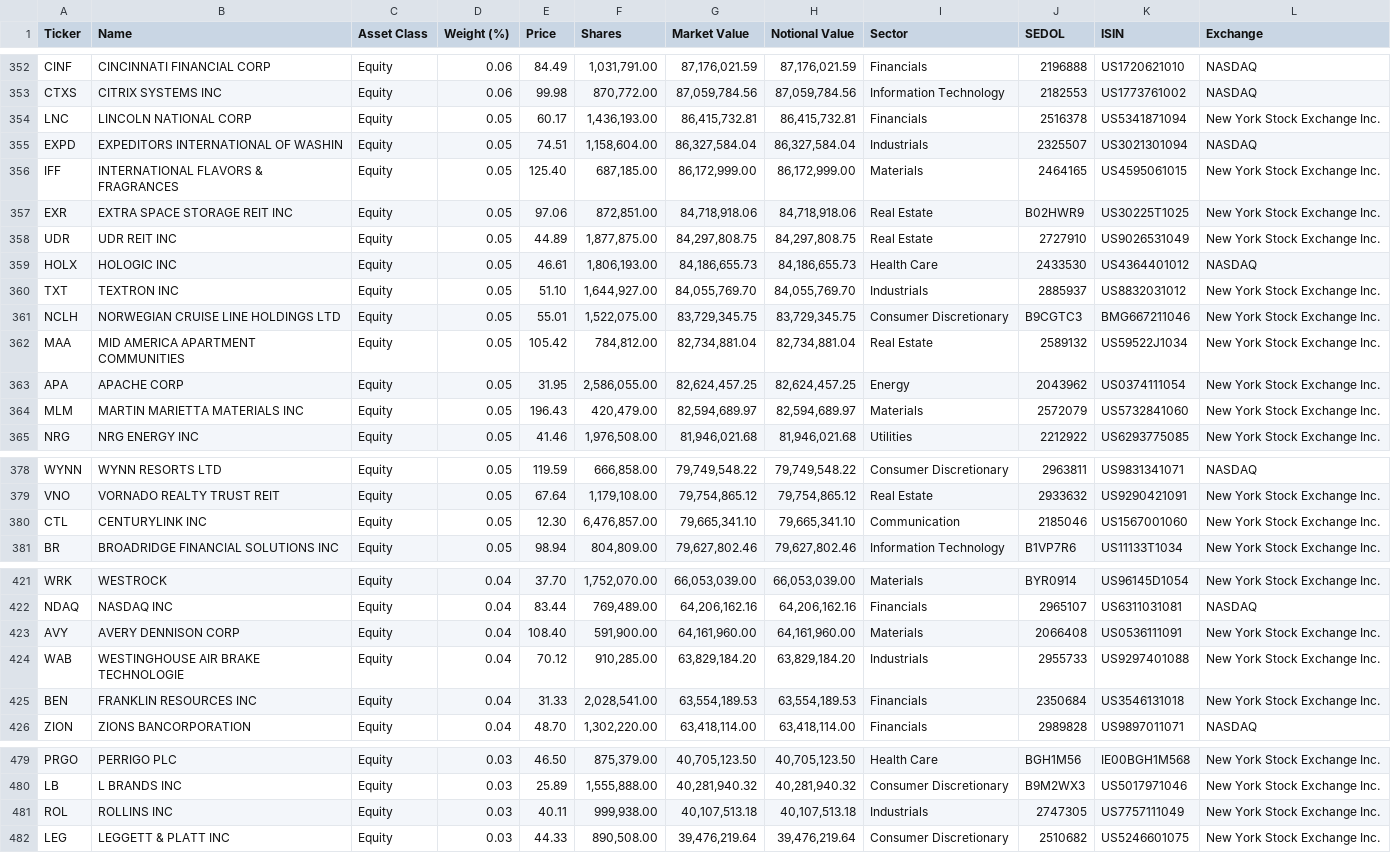
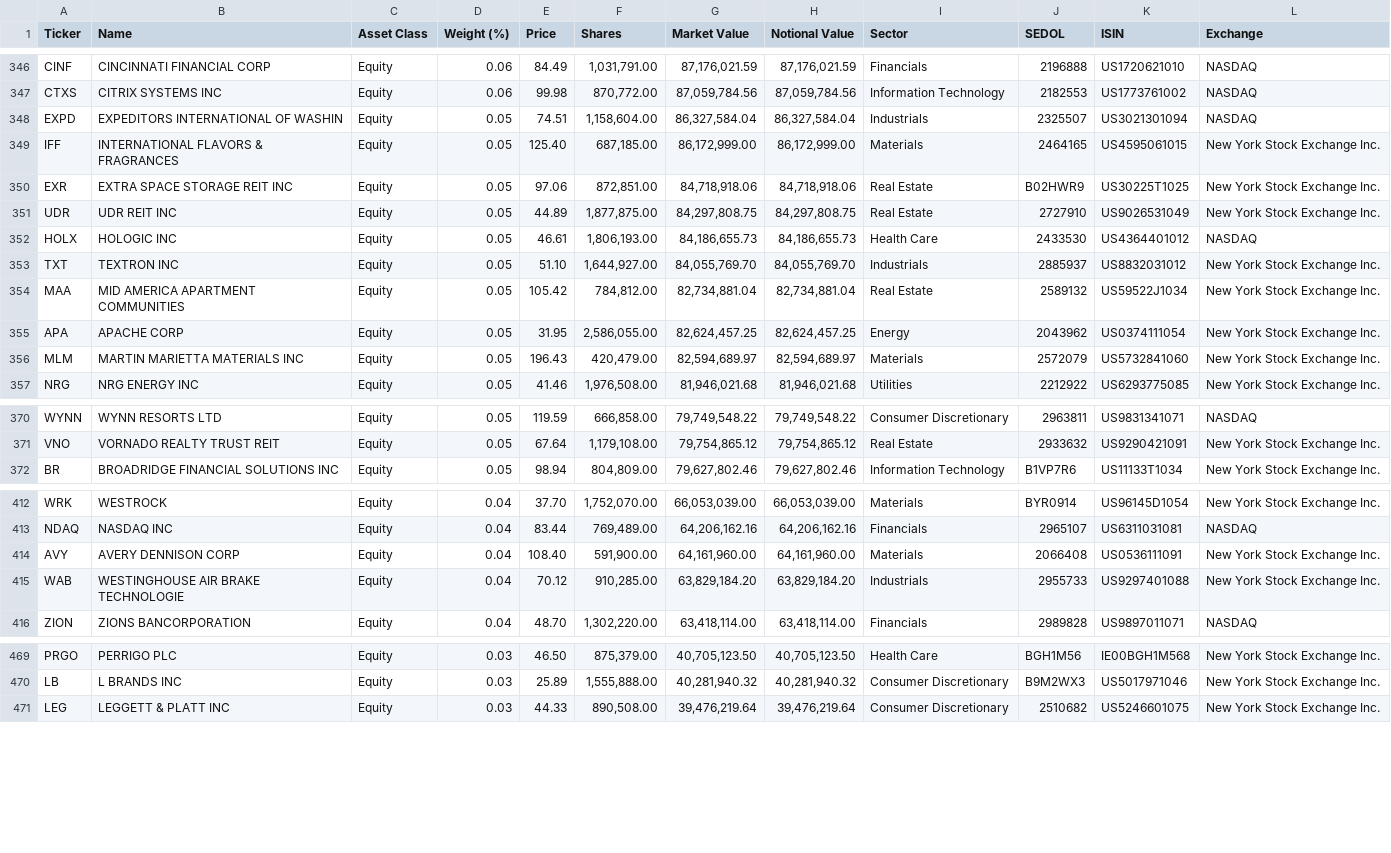
Before and after one commit to zhangweidai/setup, a CSV file: python/zen_dump/holdings/IVV_holdings.csv, drawn as a sheet; only a part is shown, gaps mark what is left out; the diff covers the shown part only.

```diff
--- a/python/zen_dump/holdings/IVV_holdings.csv
+++ b/python/zen_dump/holdings/IVV_holdings.csv
@@ -353,3 +347,2 @@
 "CTXS","CITRIX SYSTEMS INC","Equity","0.06","99.98","870,772.00","87,059,784.56","87,059,784.56","Information Technology","2182553","US1773761002","NASDAQ"
-"LNC","LINCOLN NATIONAL CORP","Equity","0.05","60.17","1,436,193.00","86,415,732.81","86,415,732.81","Financials","2516378","US5341871094","New York Stock Exchange Inc."
 "EXPD","EXPEDITORS INTERNATIONAL OF WASHIN","Equity","0.05","74.51","1,158,604.00","86,327,584.04","86,327,584.04","Industrials","2325507","US3021301094","NASDAQ"
@@ -360,3 +353,2 @@
 "TXT","TEXTRON INC","Equity","0.05","51.10","1,644,927.00","84,055,769.70","84,055,769.70","Industrials","2885937","US8832031012","New York Stock Exchange Inc."
-"NCLH","NORWEGIAN CRUISE LINE HOLDINGS LTD","Equity","0.05","55.01","1,522,075.00","83,729,345.75","83,729,345.75","Consumer Discretionary","B9CGTC3","BMG667211046","New York Stock Exchange Inc."
 "MAA","MID AMERICA APARTMENT COMMUNITIES","Equity","0.05","105.42","784,812.00","82,734,881.04","82,734,881.04","Real Estate","2589132","US59522J1034","New York Stock Exchange Inc."
@@ -379,3 +371,2 @@
 "VNO","VORNADO REALTY TRUST REIT","Equity","0.05","67.64","1,179,108.00","79,754,865.12","79,754,865.12","Real Estate","2933632","US9290421091","New York Stock Exchange Inc."
-"CTL","CENTURYLINK INC","Equity","0.05","12.30","6,476,857.00","79,665,341.10","79,665,341.10","Communication","2185046","US1567001060","New York Stock Exchange Inc."
 "BR","BROADRIDGE FINANCIAL SOLUTIONS INC","Equity","0.05","98.94","804,809.00","79,627,802.46","79,627,802.46","Information Technology","B1VP7R6","US11133T1034","New York Stock Exchange Inc."
@@ -424,3 +415,2 @@
 "WAB","WESTINGHOUSE AIR BRAKE TECHNOLOGIE","Equity","0.04","70.12","910,285.00","63,829,184.20","63,829,184.20","Industrials","2955733","US9297401088","New York Stock Exchange Inc."
-"BEN","FRANKLIN RESOURCES INC","Equity","0.04","31.33","2,028,541.00","63,554,189.53","63,554,189.53","Financials","2350684","US3546131018","New York Stock Exchange Inc."
 "ZION","ZIONS BANCORPORATION","Equity","0.04","48.70","1,302,220.00","63,418,114.00","63,418,114.00","Financials","2989828","US9897011071","NASDAQ"
@@ -480,3 +470,2 @@
 "LB","L BRANDS INC","Equity","0.03","25.89","1,555,888.00","40,281,940.32","40,281,940.32","Consumer Discretionary","B9M2WX3","US5017971046","New York Stock Exchange Inc."
-"ROL","ROLLINS INC","Equity","0.03","40.11","999,938.00","40,107,513.18","40,107,513.18","Industrials","2747305","US7757111049","New York Stock Exchange Inc."
 "LEG","LEGGETT & PLATT INC","Equity","0.03","44.33","890,508.00","39,476,219.64","39,476,219.64","Consumer Discretionary","2510682","US5246601075","New York Stock Exchange Inc."
```
Also changed, not shown: 8 removed rows elsewhere in this file, 11 other files.
